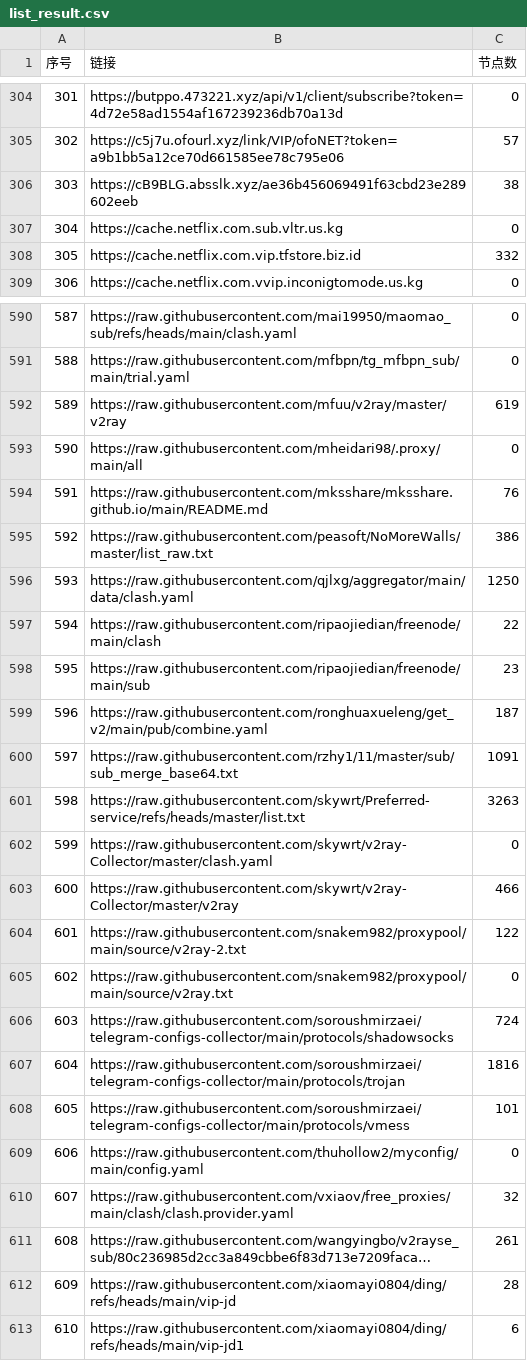
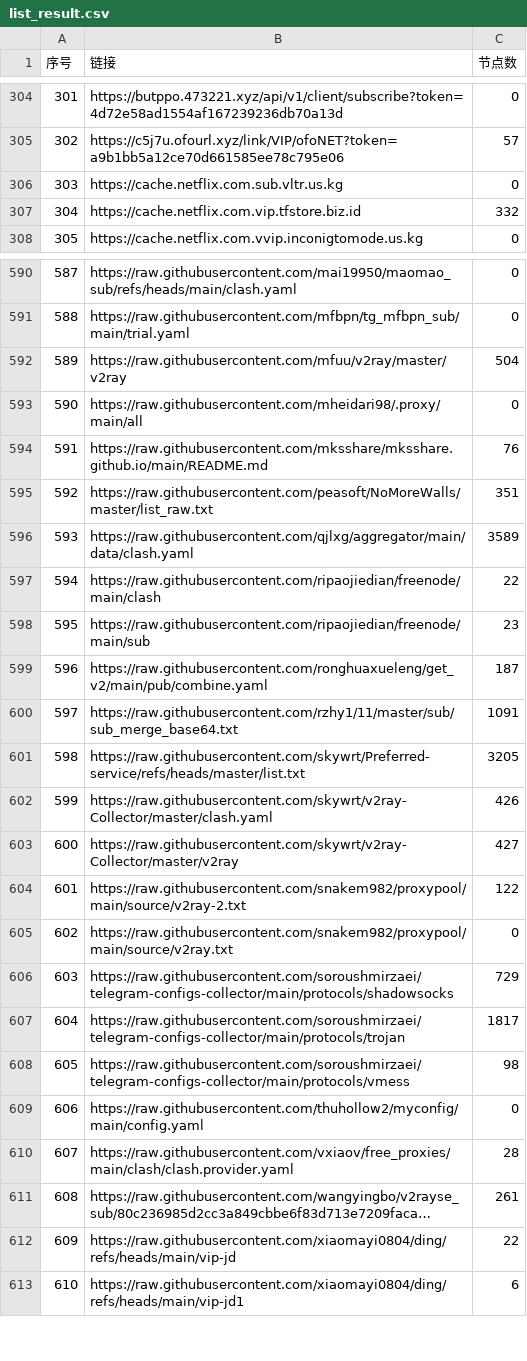
Before and after one commit to 3878590578/NoMoreWalls, a CSV file: list_result.csv, drawn as a sheet; only a part is shown, gaps mark what is left out; long unchanged cells end in …; removed rows and columns are numbered as before the commit, all else as after; the diff covers the shown part only; the diff names each change by its address in the sheet, - before the commit and + after, or states it on an @@ line.

```diff
--- a/list_result.csv
+++ b/list_result.csv
-row 306: 303 | https://cB9BLG.absslk.xyz/ae36b456069491f63cbd23e289602eeb | 38
@@ column A (序号) renumbered between rows 306 and 529 @@
-C592 (节点数): 619
+C592 (节点数): 504
-C595 (节点数): 386
+C595 (节点数): 351
-C596 (节点数): 1250
+C596 (节点数): 3589
-C601 (节点数): 3263
+C601 (节点数): 3205
-C602 (节点数): 0
+C602 (节点数): 426
-C603 (节点数): 466
+C603 (节点数): 427
-C606 (节点数): 724
+C606 (节点数): 729
-C607 (节点数): 1816
+C607 (节点数): 1817
-C608 (节点数): 101
+C608 (节点数): 98
-C610 (节点数): 32
+C610 (节点数): 28
-C612 (节点数): 28
+C612 (节点数): 22
```
Also changed, not shown: 2 added rows, 1 removed row and 20 edited cells elsewhere in this file, 49 other files.
